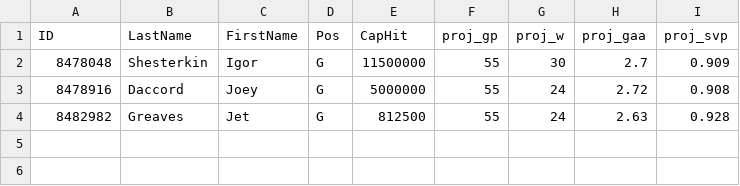
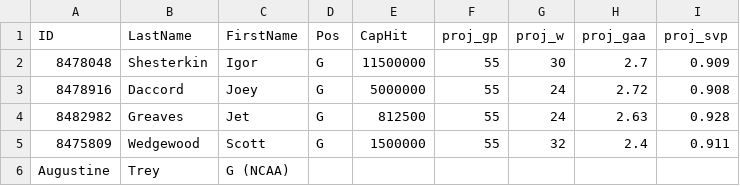
Before and after one commit to kliam11/nhlfantadraft, a CSV file: src/proj_team_gl.csv, drawn as a sheet.

```diff
--- a/src/proj_team_gl.csv
+++ b/src/proj_team_gl.csv
@@ -4 +4,3 @@ ID,LastName,FirstName,Pos,CapHit,proj_gp,proj_w,proj_gaa,proj_svp
 8482982,Greaves,Jet,G,812500,55,24,2.63,0.928
+8475809,Wedgewood,Scott,G,1500000,55,32,2.4,0.911
+Augustine,Trey,G (NCAA)
```
Also changed, not shown: src/proj_all_gl.csv, src/proj_all_sk.csv, 4 other files.
